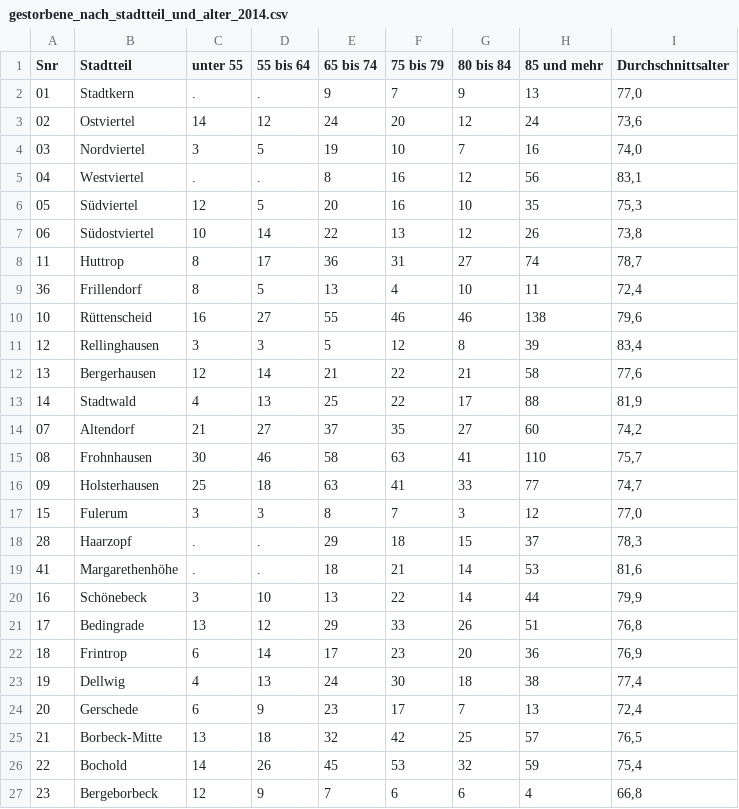
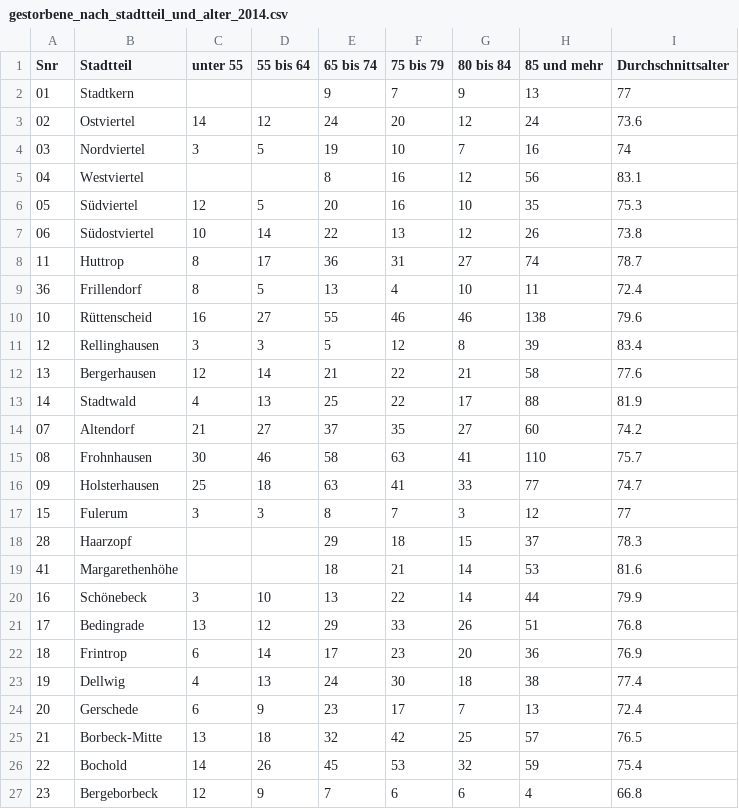
Before and after one commit to CodeforRuhrgebiet/offenes-datenportal, a CSV file: CSV_Files/gestorbene_nach_stadtteil_und_alter_2014.csv, drawn as a sheet; only a part is shown; the diff covers the shown part only.

```diff
--- a/CSV_Files/gestorbene_nach_stadtteil_und_alter_2014.csv
+++ b/CSV_Files/gestorbene_nach_stadtteil_und_alter_2014.csv
@@ -1,27 +1,27 @@
 "Snr","Stadtteil","unter 55","55 bis 64","65 bis 74","75 bis 79","80 bis 84","85 und mehr","Durchschnittsalter"
-"01","Stadtkern",".",".","9","7","9",13,"77,0"
-"02","Ostviertel","14","12","24","20","12",24,"73,6"
-"03","Nordviertel","3","5","19","10","7",16,"74,0"
-"04","Westviertel",".",".","8","16","12",56,"83,1"
-"05","Südviertel","12","5","20","16","10",35,"75,3"
-"06","Südostviertel","10","14","22","13","12",26,"73,8"
-"11","Huttrop","8","17","36","31","27",74,"78,7"
-"36","Frillendorf","8","5","13","4","10",11,"72,4"
-"10","Rüttenscheid","16","27","55","46","46",138,"79,6"
-"12","Rellinghausen","3","3","5","12","8",39,"83,4"
-"13","Bergerhausen","12","14","21","22","21",58,"77,6"
-"14","Stadtwald","4","13","25","22","17",88,"81,9"
-"07","Altendorf","21","27","37","35","27",60,"74,2"
-"08","Frohnhausen","30","46","58","63","41",110,"75,7"
-"09","Holsterhausen","25","18","63","41","33",77,"74,7"
-"15","Fulerum","3","3","8","7","3",12,"77,0"
-"28","Haarzopf",".",".","29","18","15",37,"78,3"
-"41","Margarethenhöhe",".",".","18","21","14",53,"81,6"
-"16","Schönebeck","3","10","13","22","14",44,"79,9"
-"17","Bedingrade","13","12","29","33","26",51,"76,8"
-"18","Frintrop","6","14","17","23","20",36,"76,9"
-"19","Dellwig","4","13","24","30","18",38,"77,4"
-"20","Gerschede","6","9","23","17","7",13,"72,4"
-"21","Borbeck-Mitte","13","18","32","42","25",57,"76,5"
-"22","Bochold","14","26","45","53","32",59,"75,4"
-"23","Bergeborbeck","12","9","7","6","6",4,"66,8"
+"01","Stadtkern",,,9,7,9,13,77
+"02","Ostviertel",14,12,24,20,12,24,73.6
+"03","Nordviertel",3,5,19,10,7,16,74
+"04","Westviertel",,,8,16,12,56,83.1
+"05","Südviertel",12,5,20,16,10,35,75.3
+"06","Südostviertel",10,14,22,13,12,26,73.8
+"11","Huttrop",8,17,36,31,27,74,78.7
+"36","Frillendorf",8,5,13,4,10,11,72.4
+"10","Rüttenscheid",16,27,55,46,46,138,79.6
+"12","Rellinghausen",3,3,5,12,8,39,83.4
+"13","Bergerhausen",12,14,21,22,21,58,77.6
+"14","Stadtwald",4,13,25,22,17,88,81.9
+"07","Altendorf",21,27,37,35,27,60,74.2
+"08","Frohnhausen",30,46,58,63,41,110,75.7
+"09","Holsterhausen",25,18,63,41,33,77,74.7
+"15","Fulerum",3,3,8,7,3,12,77
+"28","Haarzopf",,,29,18,15,37,78.3
+"41","Margarethenhöhe",,,18,21,14,53,81.6
+"16","Schönebeck",3,10,13,22,14,44,79.9
+"17","Bedingrade",13,12,29,33,26,51,76.8
+"18","Frintrop",6,14,17,23,20,36,76.9
+"19","Dellwig",4,13,24,30,18,38,77.4
+"20","Gerschede",6,9,23,17,7,13,72.4
+"21","Borbeck-Mitte",13,18,32,42,25,57,76.5
+"22","Bochold",14,26,45,53,32,59,75.4
+"23","Bergeborbeck",12,9,7,6,6,4,66.8
```
Also changed, not shown: 40 edited cells elsewhere in this file, CSV_Files/gestorbene_nach_stadtteil_und_alter_2006.csv, CSV_Files/gestorbene_nach_stadtteil_und_alter_2007.csv, 17 other files.
